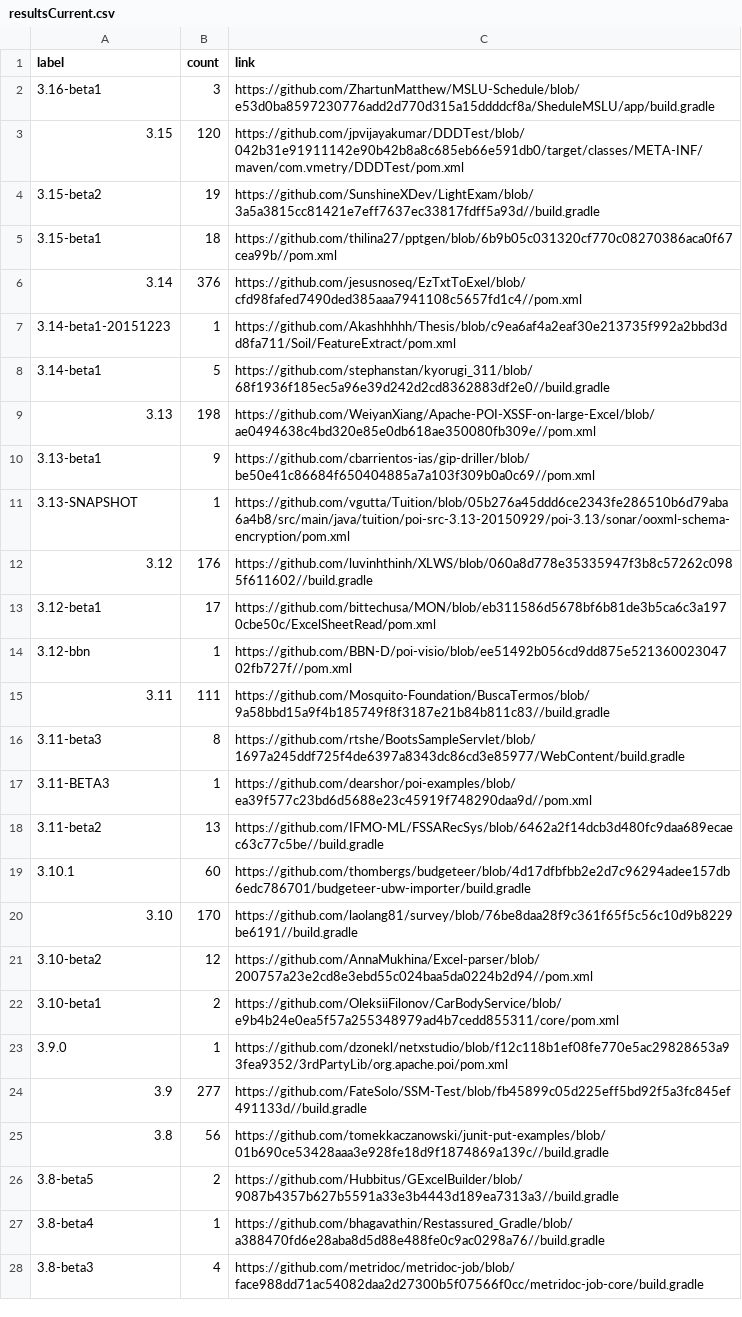
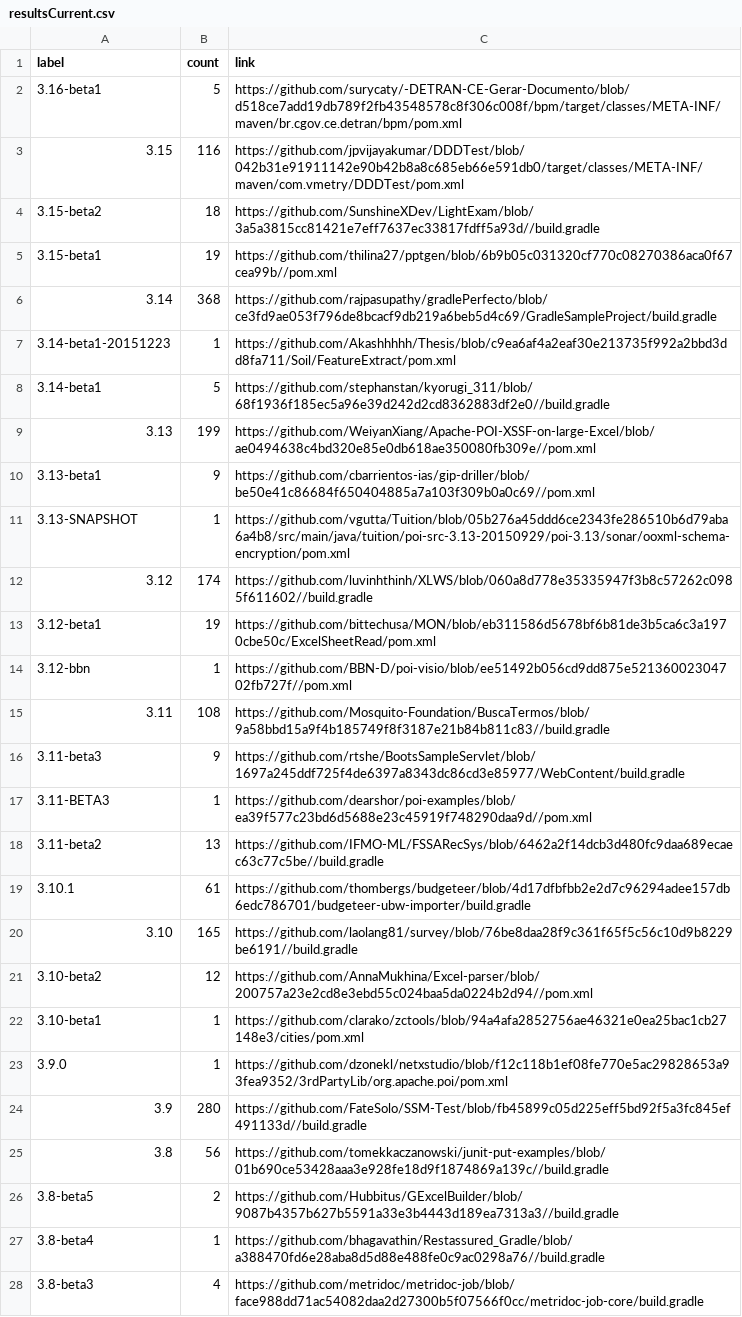
Before and after one commit to centic9/github-version-statistics, a CSV file: docs/resultsCurrent.csv, drawn as a sheet; only a part is shown; the diff covers the shown part only.

```diff
--- a/docs/resultsCurrent.csv
+++ b/docs/resultsCurrent.csv
@@ -1,25 +1,25 @@
 label,count,link
-3.16-beta1,3,https://github.com/ZhartunMatthew/MSLU-Schedule/blob/e53d0ba8597230776add2d770d315a15ddddcf8a/SheduleMSLU/app/build.gradle
-3.15,120,https://github.com/jpvijayakumar/DDDTest/blob/042b31e91911142e90b42b8a8c685eb66e591db0/target/classes/META-INF/maven/com.vmetry/DDDTest/pom.xml
-3.15-beta2,19,https://github.com/SunshineXDev/LightExam/blob/3a5a3815cc81421e7eff7637ec33817fdff5a93d//build.gradle
-3.15-beta1,18,https://github.com/thilina27/pptgen/blob/6b9b05c031320cf770c08270386aca0f67cea99b//pom.xml
-3.14,376,https://github.com/jesusnoseq/EzTxtToExel/blob/cfd98fafed7490ded385aaa7941108c5657fd1c4//pom.xml
+3.16-beta1,5,https://github.com/surycaty/-DETRAN-CE-Gerar-Documento/blob/d518ce7add19db789f2fb43548578c8f306c008f/bpm/target/classes/META-INF/maven/br.cgov.ce.detran/bpm/pom.xml
+3.15,116,https://github.com/jpvijayakumar/DDDTest/blob/042b31e91911142e90b42b8a8c685eb66e591db0/target/classes/META-INF/maven/com.vmetry/DDDTest/pom.xml
+3.15-beta2,18,https://github.com/SunshineXDev/LightExam/blob/3a5a3815cc81421e7eff7637ec33817fdff5a93d//build.gradle
+3.15-beta1,19,https://github.com/thilina27/pptgen/blob/6b9b05c031320cf770c08270386aca0f67cea99b//pom.xml
+3.14,368,https://github.com/rajpasupathy/gradlePerfecto/blob/ce3fd9ae053f796de8bcacf9db219a6beb5d4c69/GradleSampleProject/build.gradle
 3.14-beta1-20151223,1,https://github.com/Akashhhhh/Thesis/blob/c9ea6af4a2eaf30e213735f992a2bbd3dd8fa711/Soil/FeatureExtract/pom.xml
 3.14-beta1,5,https://github.com/stephanstan/kyorugi_311/blob/68f1936f185ec5a96e39d242d2cd8362883df2e0//build.gradle
-3.13,198,https://github.com/WeiyanXiang/Apache-POI-XSSF-on-large-Excel/blob/ae0494638c4bd320e85e0db618ae350080fb309e//pom.xml
+3.13,199,https://github.com/WeiyanXiang/Apache-POI-XSSF-on-large-Excel/blob/ae0494638c4bd320e85e0db618ae350080fb309e//pom.xml
 3.13-beta1,9,https://github.com/cbarrientos-ias/gip-driller/blob/be50e41c86684f650404885a7a103f309b0a0c69//pom.xml
 3.13-SNAPSHOT,1,https://github.com/vgutta/Tuition/blob/05b276a45ddd6ce2343fe286510b6d79aba6a4b8/src/main/java/tuition/poi-src-3.13-20150929/poi-3.13/sonar/ooxml-schema-encryption/pom.xml
-3.12,176,https://github.com/luvinhthinh/XLWS/blob/060a8d778e35335947f3b8c57262c0985f611602//build.gradle
-3.12-beta1,17,https://github.com/bittechusa/MON/blob/eb311586d5678bf6b81de3b5ca6c3a1970cbe50c/ExcelSheetRead/pom.xml
+3.12,174,https://github.com/luvinhthinh/XLWS/blob/060a8d778e35335947f3b8c57262c0985f611602//build.gradle
+3.12-beta1,19,https://github.com/bittechusa/MON/blob/eb311586d5678bf6b81de3b5ca6c3a1970cbe50c/ExcelSheetRead/pom.xml
 3.12-bbn,1,https://github.com/BBN-D/poi-visio/blob/ee51492b056cd9dd875e52136002304702fb727f//pom.xml
-3.11,111,https://github.com/Mosquito-Foundation/BuscaTermos/blob/9a58bbd15a9f4b185749f8f3187e21b84b811c83//build.gradle
-3.11-beta3,8,https://github.com/rtshe/BootsSampleServlet/blob/1697a245ddf725f4de6397a8343dc86cd3e85977/WebContent/build.gradle
+3.11,108,https://github.com/Mosquito-Foundation/BuscaTermos/blob/9a58bbd15a9f4b185749f8f3187e21b84b811c83//build.gradle
+3.11-beta3,9,https://github.com/rtshe/BootsSampleServlet/blob/1697a245ddf725f4de6397a8343dc86cd3e85977/WebContent/build.gradle
 3.11-BETA3,1,https://github.com/dearshor/poi-examples/blob/ea39f577c23bd6d5688e23c45919f748290daa9d//pom.xml
 3.11-beta2,13,https://github.com/IFMO-ML/FSSARecSys/blob/6462a2f14dcb3d480fc9daa689ecaec63c77c5be//build.gradle
-3.10.1,60,https://github.com/thombergs/budgeteer/blob/4d17dfbfbb2e2d7c96294adee157db6edc786701/budgeteer-ubw-importer/build.gradle
-3.10,170,https://github.com/laolang81/survey/blob/76be8daa28f9c361f65f5c56c10d9b8229be6191//build.gradle
+3.10.1,61,https://github.com/thombergs/budgeteer/blob/4d17dfbfbb2e2d7c96294adee157db6edc786701/budgeteer-ubw-importer/build.gradle
+3.10,165,https://github.com/laolang81/survey/blob/76be8daa28f9c361f65f5c56c10d9b8229be6191//build.gradle
 3.10-beta2,12,https://github.com/AnnaMukhina/Excel-parser/blob/200757a23e2cd8e3ebd55c024baa5da0224b2d94//pom.xml
-3.10-beta1,2,https://github.com/OleksiiFilonov/CarBodyService/blob/e9b4b24e0ea5f57a255348979ad4b7cedd855311/core/pom.xml
+3.10-beta1,1,https://github.com/clarako/zctools/blob/94a4afa2852756ae46321e0ea25bac1cb27148e3/cities/pom.xml
 3.9.0,1,https://github.com/dzonekl/netxstudio/blob/f12c118b1ef08fe770e5ac29828653a93fea9352/3rdPartyLib/org.apache.poi/pom.xml
-3.9,277,https://github.com/FateSolo/SSM-Test/blob/fb45899c05d225eff5bd92f5a3fc845ef491133d//build.gradle
+3.9,280,https://github.com/FateSolo/SSM-Test/blob/fb45899c05d225eff5bd92f5a3fc845ef491133d//build.gradle
 3.8,56,https://github.com/tomekkaczanowski/junit-put-examples/blob/01b690ce53428aaa3e928fe18d9f1874869a139c//build.gradle
```
Also changed, not shown: 1 removed row and 2 edited cells elsewhere in this file, docs/_data/versionChanges.csv, 2 other files.
